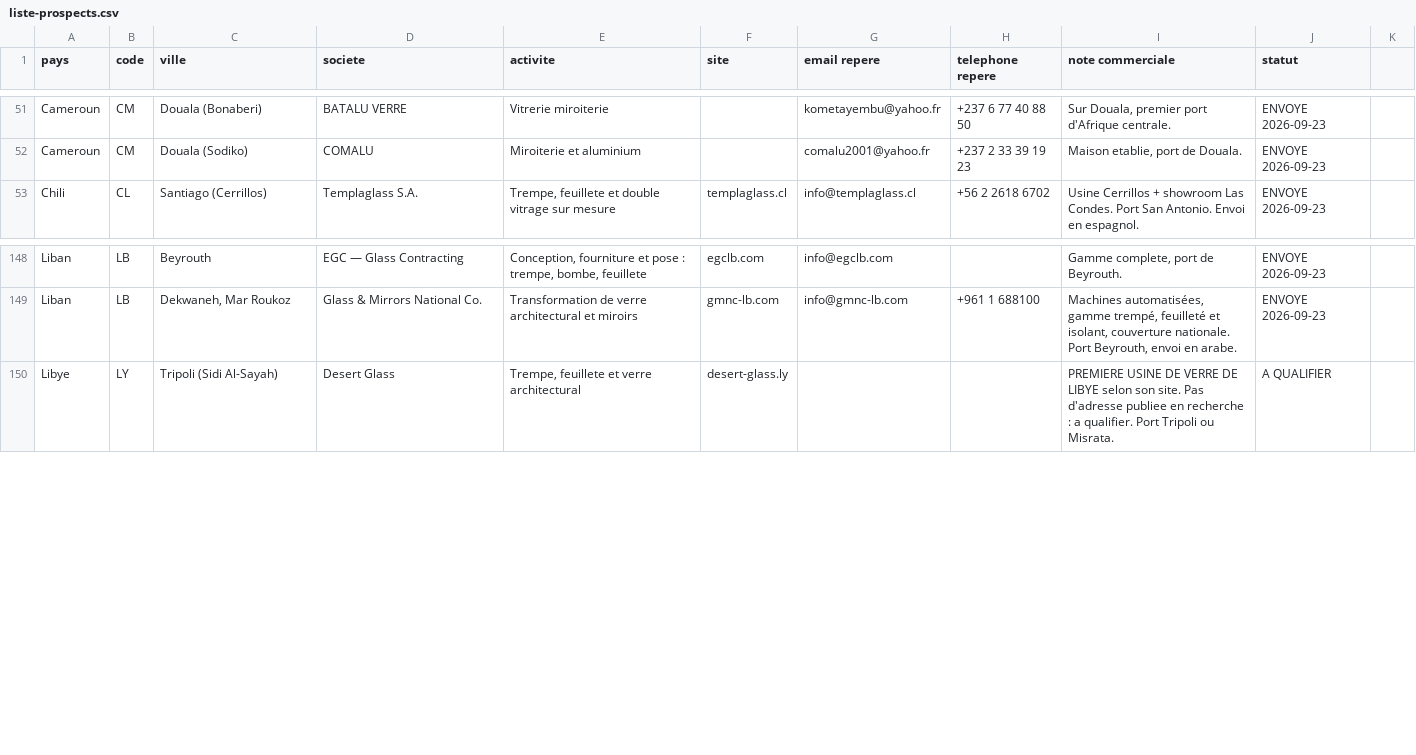
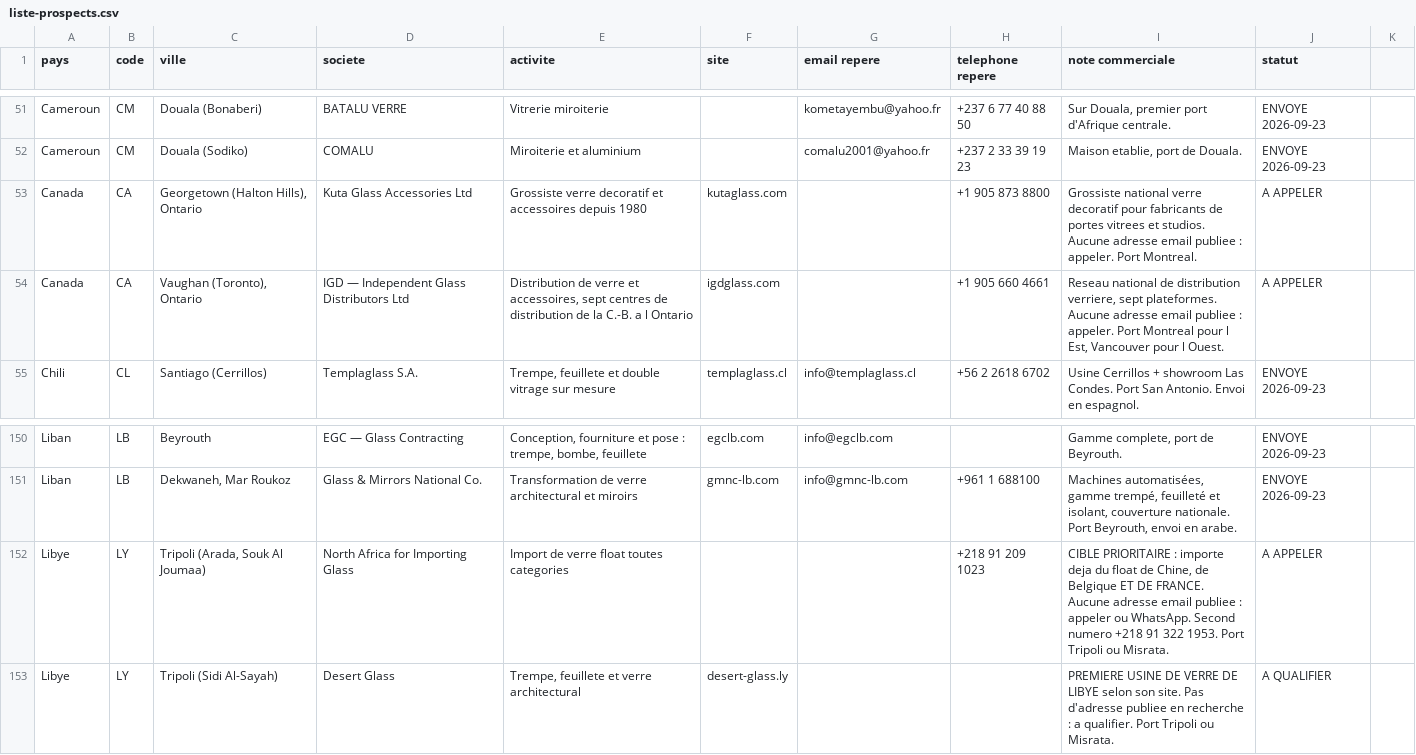
Before and after one commit to dgjmfrbv4k-lab/NOXEM-GROUP, a CSV file: campagne-conteneur-20-open-top/prospection/liste-prospects.csv, drawn as a sheet; only a part is shown, gaps mark what is left out.

```diff
--- a/campagne-conteneur-20-open-top/prospection/liste-prospects.csv
+++ b/campagne-conteneur-20-open-top/prospection/liste-prospects.csv
@@ -52,2 +52,4 @@ Cameroun;CM;Douala (Bonaberi);BATALU VERRE;Vitrerie miroiterie;;kometayembu@yaho
 Cameroun;CM;Douala (Sodiko);COMALU;Miroiterie et aluminium;;comalu2001@yahoo.fr;+237 2 33 39 19 23;Maison etablie, port de Douala.;ENVOYE 2026-09-23
+Canada;CA;Georgetown (Halton Hills), Ontario;Kuta Glass Accessories Ltd;Grossiste verre decoratif et accessoires depuis 1980;kutaglass.com;;+1 905 873 8800;Grossiste national verre decoratif pour fabricants de portes vitrees et studios. Aucune adresse email publiee : appeler. Port Montreal.;A APPELER
+Canada;CA;Vaughan (Toronto), Ontario;IGD — Independent Glass Distributors Ltd;Distribution de verre et accessoires, sept centres de distribution de la C.-B. a l Ontario;igdglass.com;;+1 905 660 4661;Reseau national de distribution verriere, sept plateformes. Aucune adresse email publiee : appeler. Port Montreal pour l Est, Vancouver pour l Ouest.;A APPELER
 Chili;CL;Santiago (Cerrillos);Templaglass S.A.;Trempe, feuillete et double vitrage sur mesure;templaglass.cl;info@templaglass.cl;+56 2 2618 6702;Usine Cerrillos + showroom Las Condes. Port San Antonio. Envoi en espagnol.;ENVOYE 2026-09-23
@@ -149,2 +151,3 @@ Liban;LB;Beyrouth;EGC — Glass Contracting;Conception, fourniture et pose : tre
 Liban;LB;Dekwaneh, Mar Roukoz;Glass & Mirrors National Co.;Transformation de verre architectural et miroirs;gmnc-lb.com;info@gmnc-lb.com;+961 1 688100;Machines automatisées, gamme trempé, feuilleté et isolant, couverture nationale. Port Beyrouth, envoi en arabe.;ENVOYE 2026-09-23
+Libye;LY;Tripoli (Arada, Souk Al Joumaa);North Africa for Importing Glass;Import de verre float toutes categories;;;+218 91 209 1023;CIBLE PRIORITAIRE : importe deja du float de Chine, de Belgique ET DE FRANCE. Aucune adresse email publiee : appeler ou WhatsApp. Second numero +218 91 322 1953. Port Tripoli ou Misrata.;A APPELER
 Libye;LY;Tripoli (Sidi Al-Sayah);Desert Glass;Trempe, feuillete et verre architectural;desert-glass.ly;;;PREMIERE USINE DE VERRE DE LIBYE selon son site. Pas d'adresse publiee en recherche : a qualifier. Port Tripoli ou Misrata.;A QUALIFIER
```
